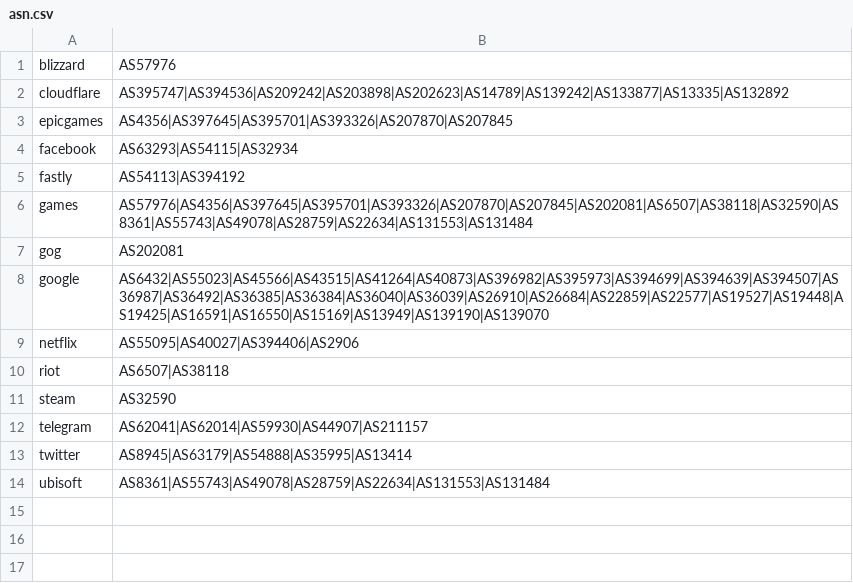
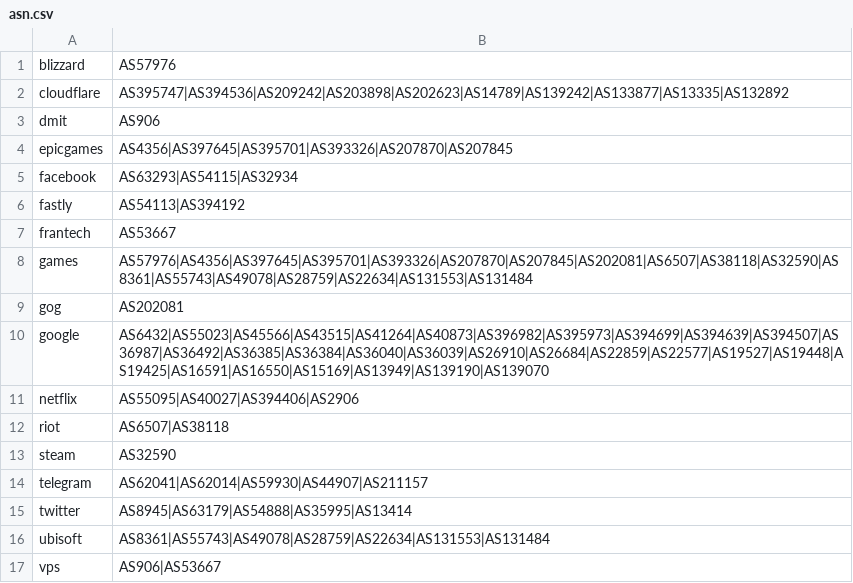
Before and after one commit to Hao0920/GeoIP, a CSV file: asn.csv, drawn as a sheet.

Commit message:
Update asn.csv

```diff
--- a/asn.csv
+++ b/asn.csv
@@ -2,2 +2,3 @@ blizzard,AS57976
 cloudflare,AS395747|AS394536|AS209242|AS203898|AS202623|AS14789|AS139242|AS133877|AS13335|AS132892
+dmit,AS906
 epicgames,AS4356|AS397645|AS395701|AS393326|AS207870|AS207845
@@ -5,2 +6,3 @@ facebook,AS63293|AS54115|AS32934
 fastly,AS54113|AS394192
+frantech,AS53667
 games,AS57976|AS4356|AS397645|AS395701|AS393326|AS207870|AS207845|AS202081|AS6507|AS38118|AS32590|AS8361|AS55743|AS49078|AS28759|AS22634|AS131553|AS131484
@@ -14 +16,2 @@ twitter,AS8945|AS63179|AS54888|AS35995|AS13414
 ubisoft,AS8361|AS55743|AS49078|AS28759|AS22634|AS131553|AS131484
+vps,AS906|AS53667
```
